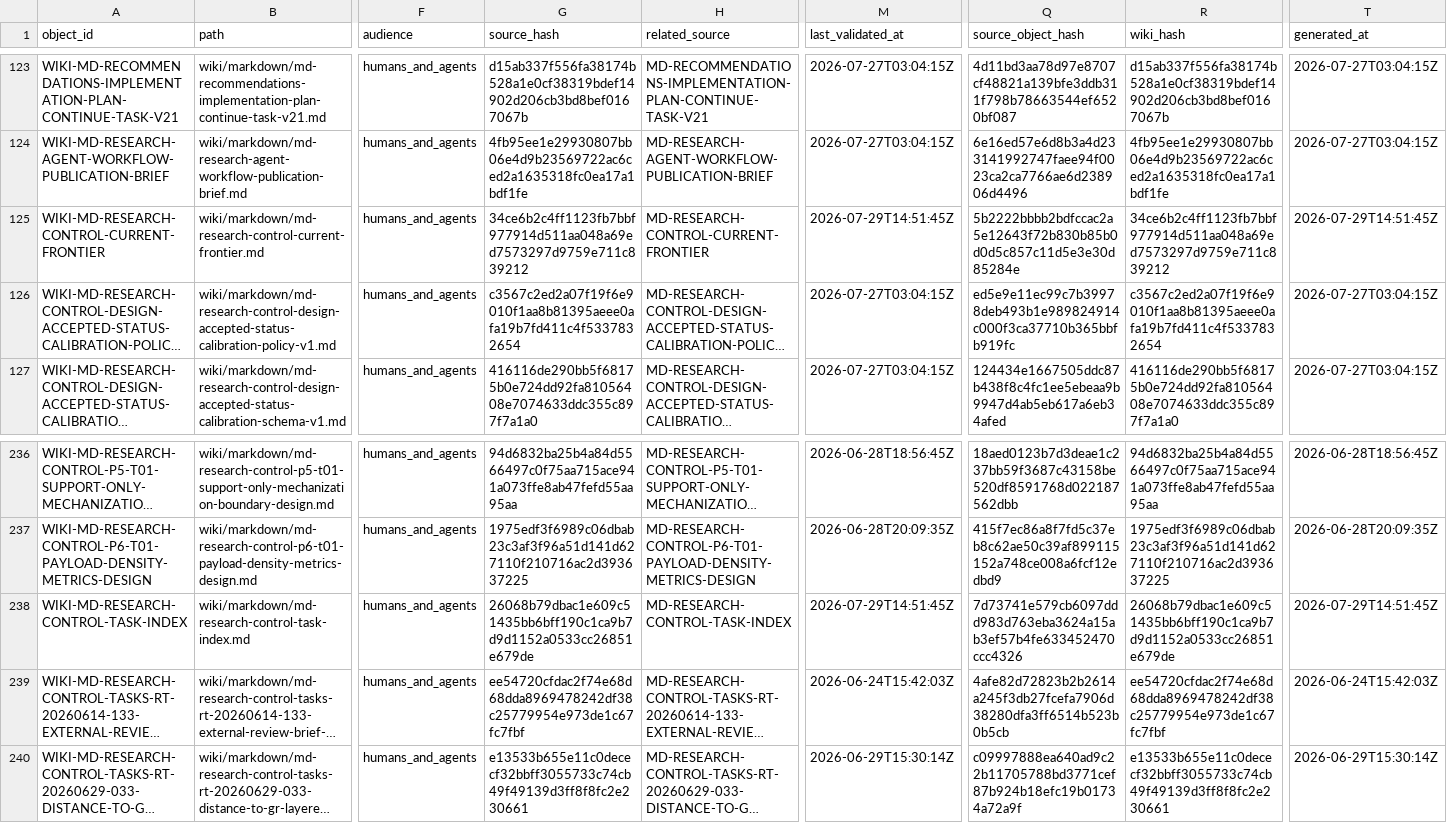
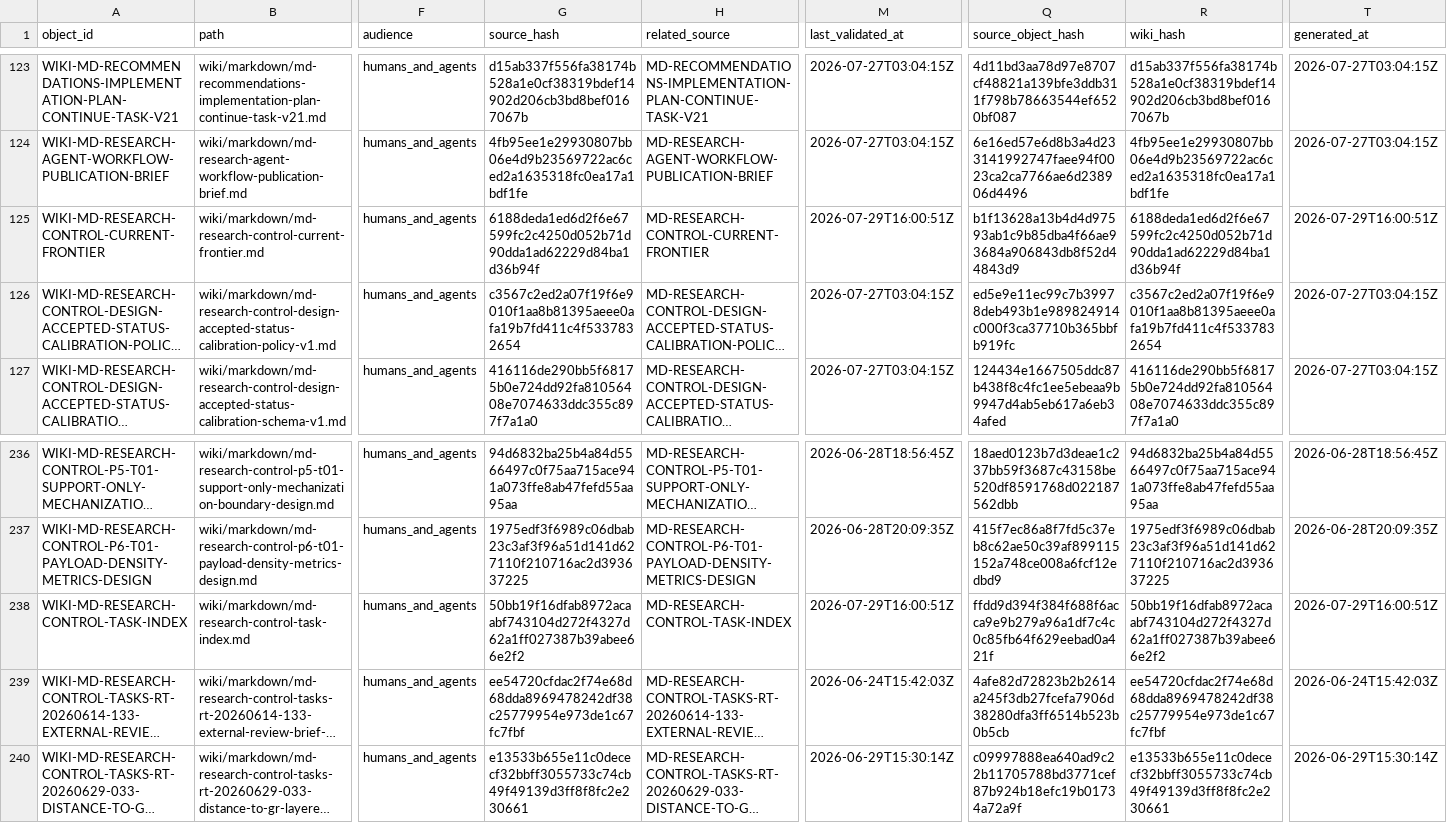
Before and after one commit to AngryOwlAI/The-AEther-Flow, a CSV file: registries/WIKI_ARTIFACT_REGISTRY.csv, drawn as a sheet; only a part is shown, gaps mark what is left out; long unchanged cells end in …; the diff names each change by its address in the sheet, - before the commit and + after, or states it on an @@ line.

```diff
--- a/registries/WIKI_ARTIFACT_REGISTRY.csv
+++ b/registries/WIKI_ARTIFACT_REGISTRY.csv
-G125 (source_hash): 34ce6b2c4ff1123fb7bbf977914d511aa048a69ed7573297d9759e711c839212
+G125 (source_hash): 6188deda1ed6d2f6e67599fc2c4250d052b71d90dda1ad62229d84ba1d36b94f
-M125 (last_validated_at): 2026-07-29T14:51:45Z
+M125 (last_validated_at): 2026-07-29T16:00:51Z
-Q125 (source_object_hash): 5b2222bbbb2bdfccac2a5e12643f72b830b85b0d0d5c857c11d5e3e30d85284e
+Q125 (source_object_hash): b1f13628a13b4d4d97593ab1c9b85dba4f66ae93684a906843db8f52d44843d9
-R125 (wiki_hash): 34ce6b2c4ff1123fb7bbf977914d511aa048a69ed7573297d9759e711c839212
+R125 (wiki_hash): 6188deda1ed6d2f6e67599fc2c4250d052b71d90dda1ad62229d84ba1d36b94f
-T125 (generated_at): 2026-07-29T14:51:45Z
+T125 (generated_at): 2026-07-29T16:00:51Z
-G238 (source_hash): 26068b79dbac1e609c51435bb6bff190c1ca9b7d9d1152a0533cc26851e679de
+G238 (source_hash): 50bb19f16dfab8972acaabf743104d272f4327d62a1ff027387b39abee66e2f2
-M238 (last_validated_at): 2026-07-29T14:51:45Z
+M238 (last_validated_at): 2026-07-29T16:00:51Z
-Q238 (source_object_hash): 7d73741e579cb6097ddd983d763eba3624a15ab3ef57b4fe633452470ccc4326
+Q238 (source_object_hash): ffdd9d394f384f688f6acca9e9b279a96a1df7c4c0c85fb64f629eebad0a421f
-R238 (wiki_hash): 26068b79dbac1e609c51435bb6bff190c1ca9b7d9d1152a0533cc26851e679de
+R238 (wiki_hash): 50bb19f16dfab8972acaabf743104d272f4327d62a1ff027387b39abee66e2f2
-T238 (generated_at): 2026-07-29T14:51:45Z
+T238 (generated_at): 2026-07-29T16:00:51Z
```
Also changed, not shown: registries/DIRECTOR_DECISION_REGISTRY.csv, registries/MARKDOWN_SOURCE_REGISTRY.csv, 38 other files.
